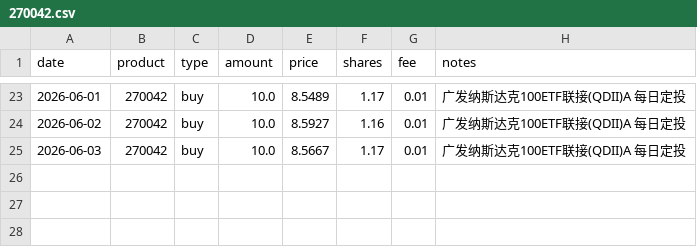
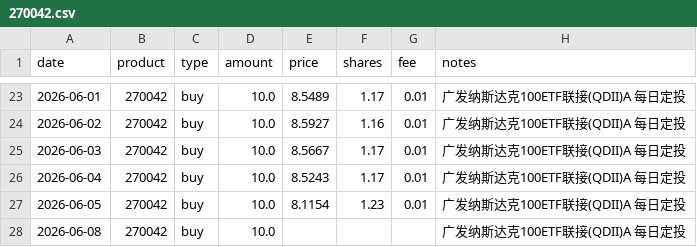
Before and after one commit to JINHUILYU/Quant, a CSV file: data/portfolio/270042.csv, drawn as a sheet; only a part is shown, gaps mark what is left out.

```diff
--- a/data/portfolio/270042.csv
+++ b/data/portfolio/270042.csv
@@ -25 +25,4 @@ date,product,type,amount,price,shares,fee,notes
 2026-06-03,270042,buy,10.0,8.5667,1.17,0.01,广发纳斯达克100ETF联接(QDII)A 每日定投
+2026-06-04,270042,buy,10.0,8.5243,1.17,0.01,广发纳斯达克100ETF联接(QDII)A 每日定投
+2026-06-05,270042,buy,10.0,8.1154,1.23,0.01,广发纳斯达克100ETF联接(QDII)A 每日定投
+2026-06-08,270042,buy,10.0,,,,广发纳斯达克100ETF联接(QDII)A 每日定投
```
Also changed, not shown: data/portfolio/001302.csv, data/portfolio/008987.csv, 4 other files.
